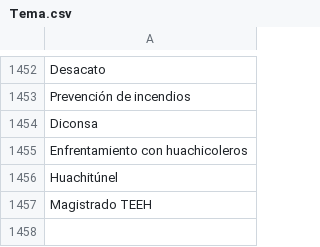
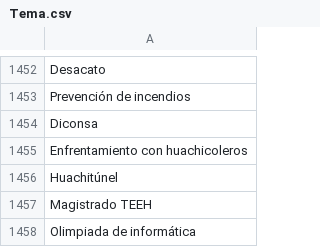
Before and after one commit to thelonious9/capturanotas, a CSV file: Tema.csv, drawn as a sheet; only a part is shown, gaps mark what is left out.

Commit message:
Agrego Olimpiada Informática

```diff
--- a/Tema.csv
+++ b/Tema.csv
@@ -1457 +1457,2 @@ Huachitúnel
 Magistrado TEEH
+Olimpiada de informática
```
